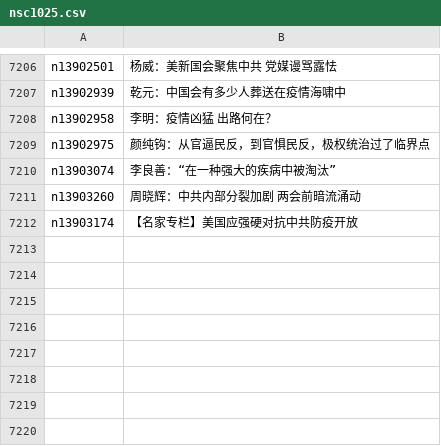
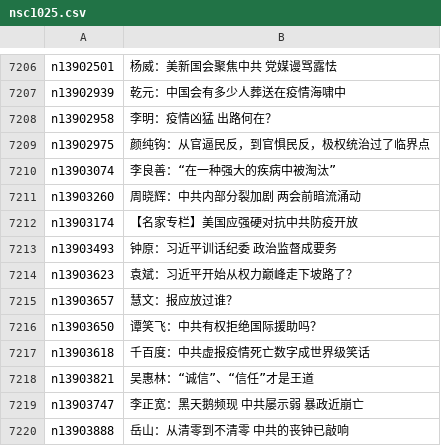
Before and after one commit to epic-marker/epoch-comment, a CSV file: indexes/nsc1025.csv, drawn as a sheet; only a part is shown, gaps mark what is left out; the diff names each change by its address in the sheet, - before the commit and + after, or states it on an @@ line.

```diff
--- a/indexes/nsc1025.csv
+++ b/indexes/nsc1025.csv
+row 7213: n13903493 | 钟原：习近平训话纪委 政治监督成要务
+row 7214: n13903623 | 袁斌：习近平开始从权力巅峰走下坡路了？
+row 7215: n13903657 | 慧文：报应放过谁？
+row 7216: n13903650 | 谭笑飞：中共有权拒绝国际援助吗？
+row 7217: n13903618 | 千百度：中共虚报疫情死亡数字成世界级笑话
+row 7218: n13903821 | 吴惠林：“诚信”、“信任”才是王道
+row 7219: n13903747 | 李正宽：黑天鹅频现 中共屡示弱 暴政近崩亡
+row 7220: n13903888 | 岳山：从清零到不清零 中共的丧钟已敲响
```
Also changed, not shown: 17 other files.
